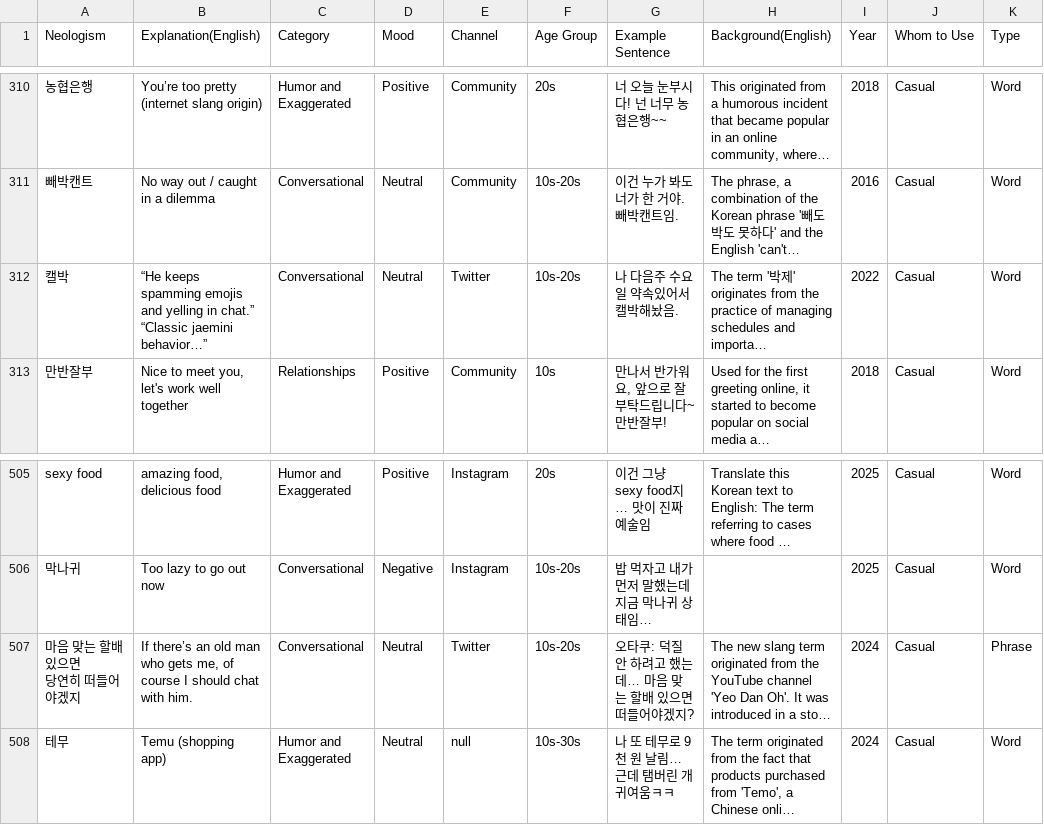
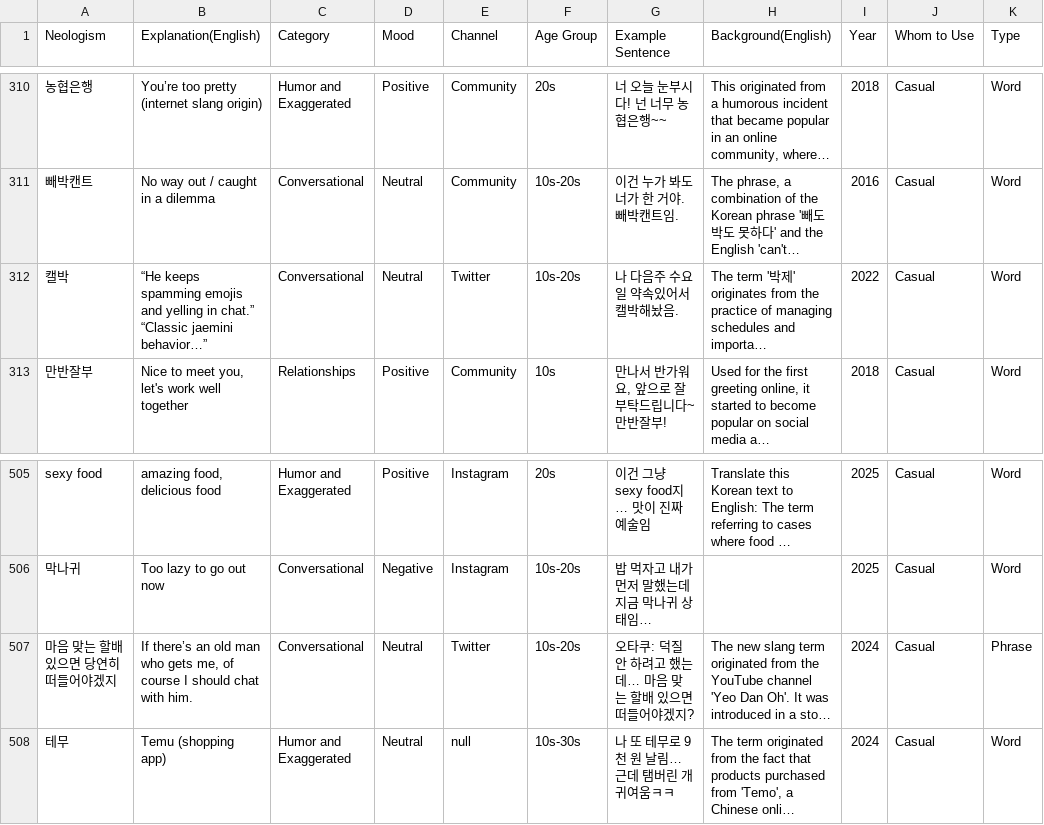
Before and after one commit to teorgeos/neologism_test, a CSV file: Slangs(Hyebin).csv, drawn as a sheet; only a part is shown, gaps mark what is left out; long unchanged cells end in …; ↵ is a line break in a cell; the diff names each change by its address in the sheet, - before the commit and + after, or states it on an @@ line.

Commit message:
done

```diff
--- a/Slangs(Hyebin).csv
+++ b/Slangs(Hyebin).csv
-B312 (Explanation(English)): …jaemini behavior…”
+B312 (Explanation(English)): …jaemini behavior…”
-A507 (Neologism): 마음 맞는 할배 있으면 ↵ 당연히 떠들어야겠지
+A507 (Neologism): 마음 맞는 할배 있으면 당연히 떠들어야겠지
```
